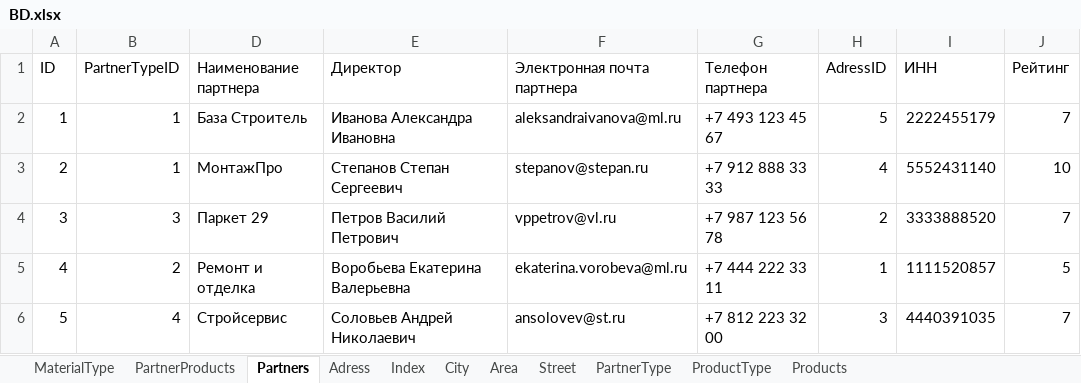
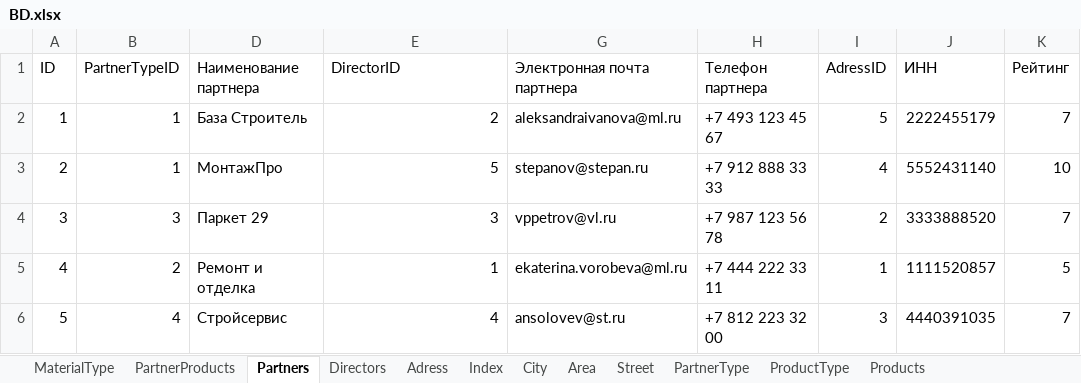
Before and after one commit to XtEnD0/MasterPol, an Excel workbook: BD.xlsx, sheet Partners, drawn as a sheet; values as stored, in another font and other column widths than the file's, no borders; the diff names each change by its address in the sheet, - before the commit and + after, or states it on an @@ line.

```diff
--- a/BD.xlsx (sheet Partners)
+++ b/BD.xlsx (sheet Partners)
+sheet tab: Directors
-E1: Директор
+E1: DirectorID
-E2 (DirectorID): Иванова Александра Ивановна
+E2 (DirectorID): 2
-E3 (DirectorID): Степанов Степан Сергеевич
+E3 (DirectorID): 5
-E4 (DirectorID): Петров Василий Петрович
+E4 (DirectorID): 3
-E5 (DirectorID): Воробьева Екатерина Валерьевна
+E5 (DirectorID): 1
-E6 (DirectorID): Соловьев Андрей Николаевич
+E6 (DirectorID): 4
```
Also changed, not shown: sheet PartnerProducts, sheet Products, sheet MaterialType, sheet ProductType, formulas that keep their value.
